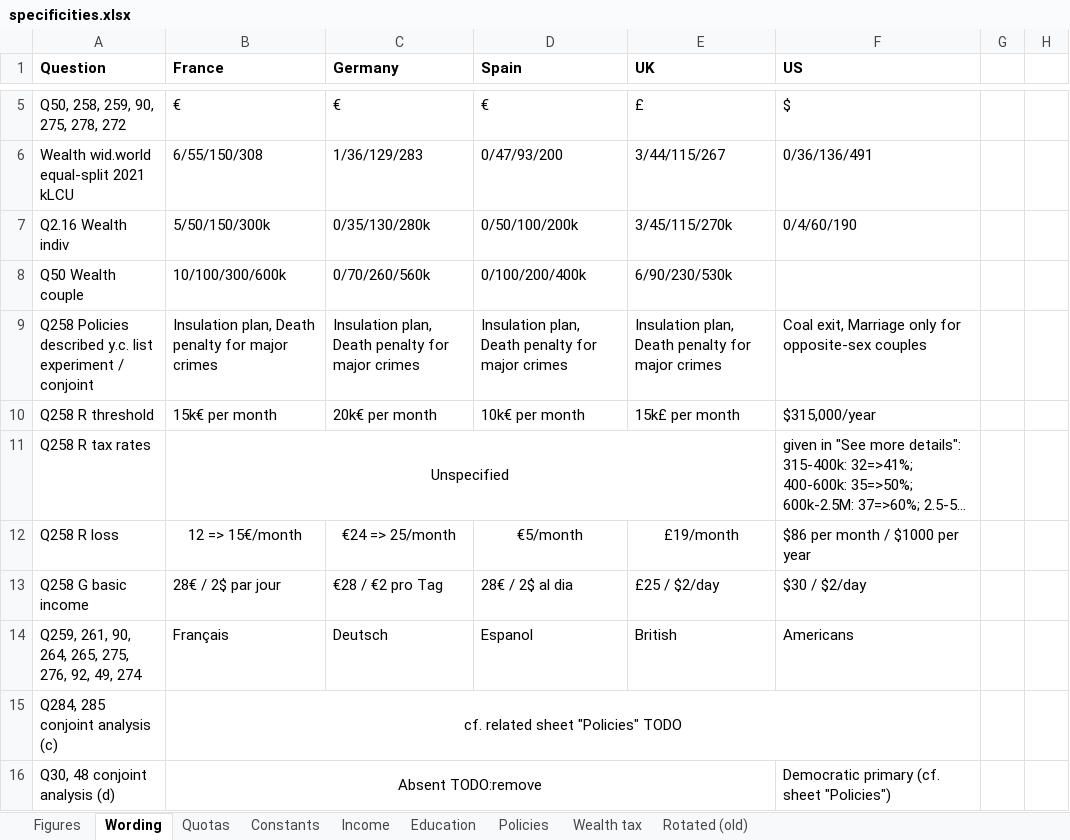
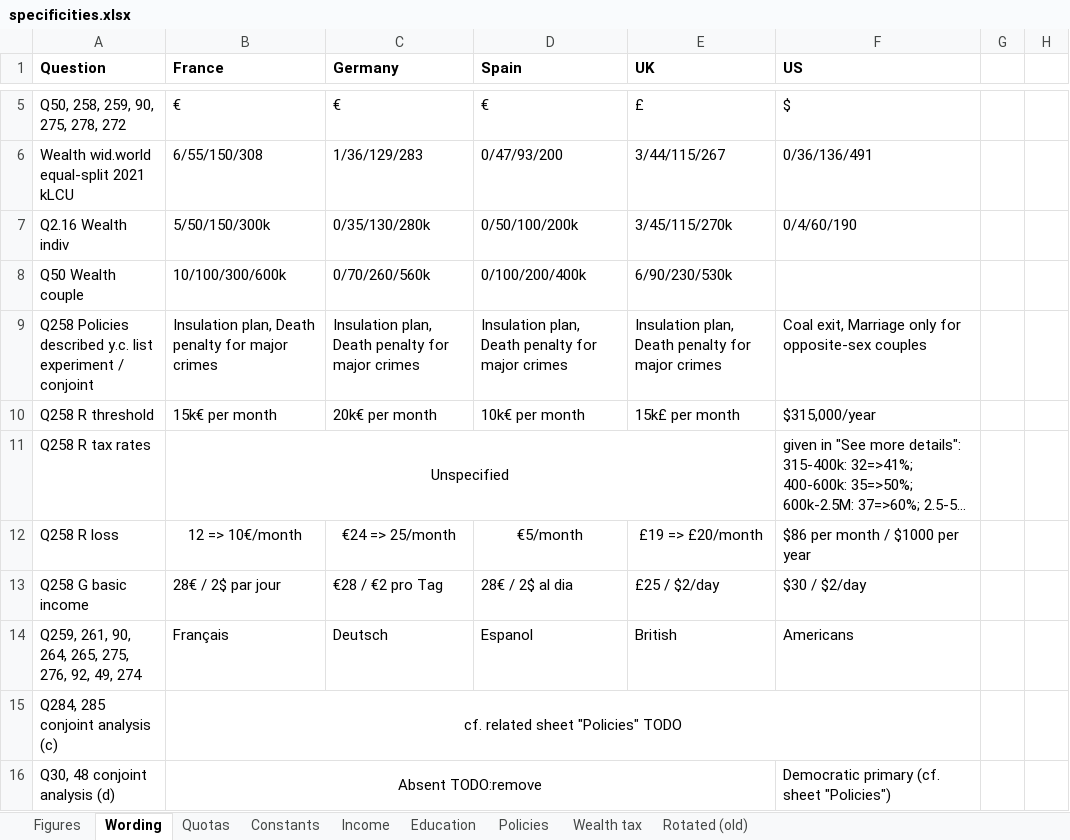
Before and after one commit to bixiou/global_tax_attitudes, an Excel workbook: questionnaire/specificities.xlsx, sheet Wording, drawn as a sheet; only a part is shown, gaps mark what is left out; long unchanged cells end in …; values as stored, in another font and other column widths than the file's, no borders; the diff names each change by its address in the sheet, - before the commit and + after, or states it on an @@ line.

```diff
--- a/questionnaire/specificities.xlsx (sheet Wording)
+++ b/questionnaire/specificities.xlsx (sheet Wording)
-B12 (France): 12 => 15€/month
+B12 (France): 12 => 10€/month
-E12 (UK): £19/month
+E12 (UK): £19 => £20/month
```
Also changed, not shown: sheet Constants, 1 other file.
